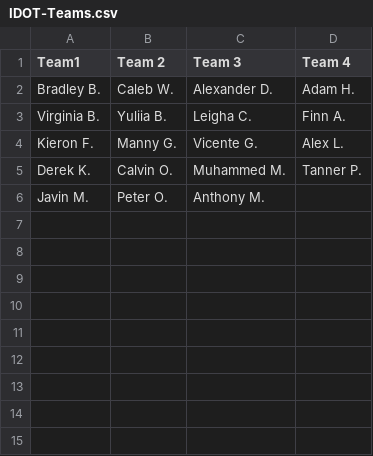
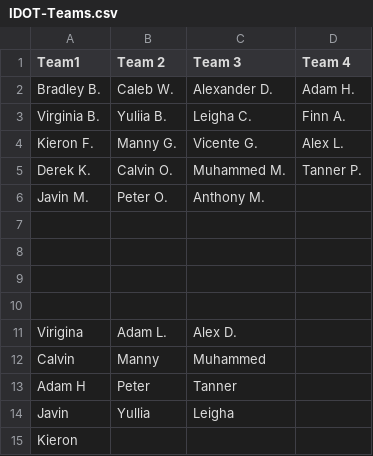
Before and after one commit to ibuys/DMACC-CIS189, a CSV file: Misc/IDOT/IDOT-Teams.csv, drawn as a sheet; the diff names each change by its address in the sheet, - before the commit and + after, or states it on an @@ line.

```diff
--- a/Misc/IDOT/IDOT-Teams.csv
+++ b/Misc/IDOT/IDOT-Teams.csv
+row 7: (empty)
+row 8: (empty)
+row 9: (empty)
+row 10: (empty)
+row 11: Virigina | Adam L. | Alex D.
+row 12: Calvin | Manny | Muhammed
+row 13: Adam H | Peter | Tanner
+row 14: Javin | Yullia | Leigha
+row 15: Kieron
```
Also changed, not shown: 26 other files.
